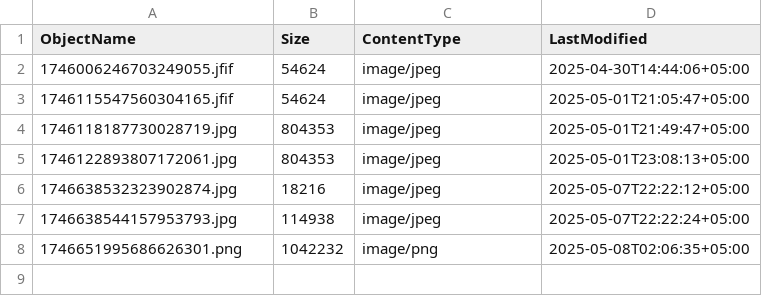
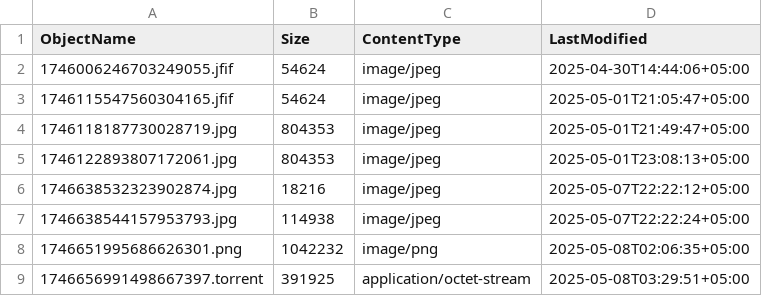
Before and after one commit to ebairamo/1337b04rd, a CSV file: triple-s/data/comments/objects.csv, drawn as a sheet.

```diff
--- a/triple-s/data/comments/objects.csv
+++ b/triple-s/data/comments/objects.csv
@@ -8 +8,2 @@ ObjectName,Size,ContentType,LastModified
 1746651995686626301.png,1042232,image/png,2025-05-08T02:06:35+05:00
+1746656991498667397.torrent,391925,application/octet-stream,2025-05-08T03:29:51+05:00
```
Also changed, not shown: 8 other files.
